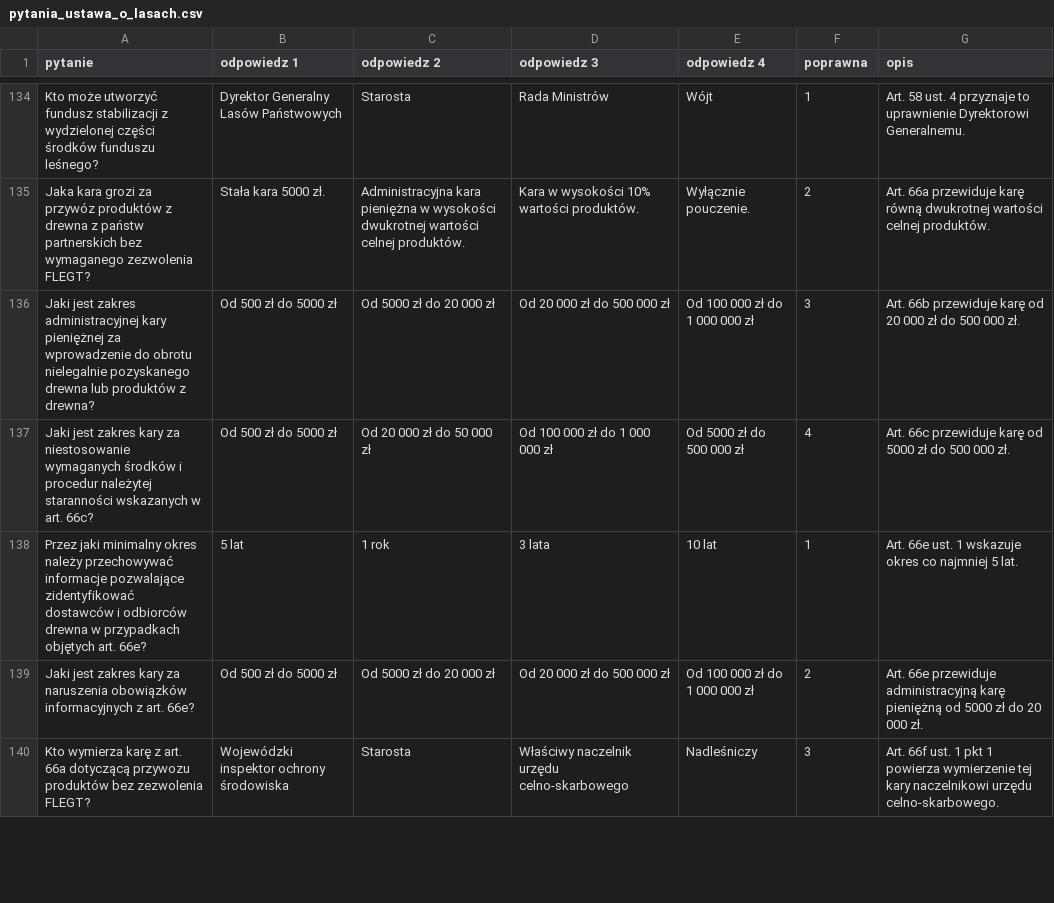
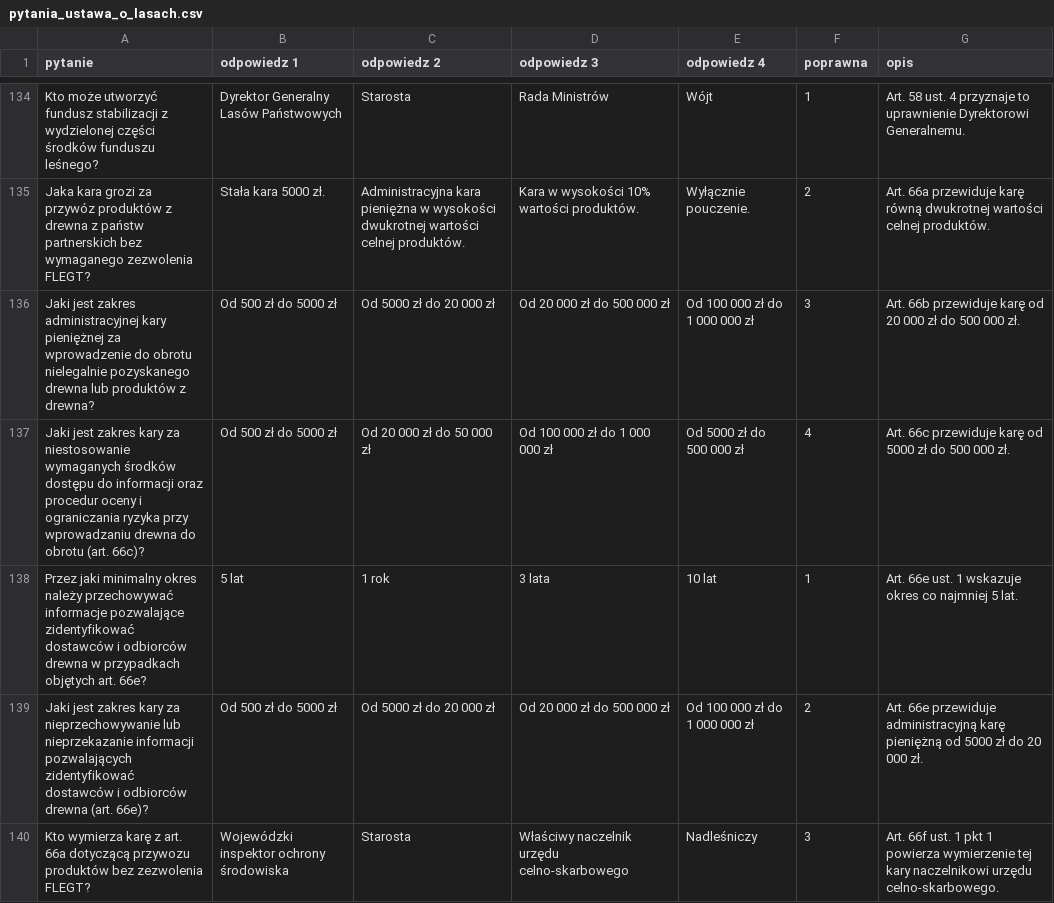
Before and after one commit to domel/justyna, a CSV file: data/pytania_ustawa_o_lasach.csv, drawn as a sheet; only a part is shown, gaps mark what is left out; the diff covers the shown part only.

```diff
--- a/data/pytania_ustawa_o_lasach.csv
+++ b/data/pytania_ustawa_o_lasach.csv
@@ -136,5 +136,5 @@ Jaka kara grozi za przywóz produktów z drewna z państw partnerskich bez wymag
 Jaki jest zakres administracyjnej kary pieniężnej za wprowadzenie do obrotu nielegalnie pozyskanego drewna lub produktów z drewna?,Od 500 zł do 5000 zł,Od 5000 zł do 20 000 zł,Od 20 000 zł do 500 000 zł,Od 100 000 zł do 1 000 000 zł,3,Art. 66b przewiduje karę od 20 000 zł do 500 000 zł.
-Jaki jest zakres kary za niestosowanie wymaganych środków i procedur należytej staranności wskazanych w art. 66c?,Od 500 zł do 5000 zł,Od 20 000 zł do 50 000 zł,Od 100 000 zł do 1 000 000 zł,Od 5000 zł do 500 000 zł,4,Art. 66c przewiduje karę od 5000 zł do 500 000 zł.
+Jaki jest zakres kary za niestosowanie wymaganych środków dostępu do informacji oraz procedur oceny i ograniczania ryzyka przy wprowadzaniu drewna do obrotu (art. 66c)?,Od 500 zł do 5000 zł,Od 20 000 zł do 50 000 zł,Od 100 000 zł do 1 000 000 zł,Od 5000 zł do 500 000 zł,4,Art. 66c przewiduje karę od 5000 zł do 500 000 zł.
 Przez jaki minimalny okres należy przechowywać informacje pozwalające zidentyfikować dostawców i odbiorców drewna w przypadkach objętych art. 66e?,5 lat,1 rok,3 lata,10 lat,1,Art. 66e ust. 1 wskazuje okres co najmniej 5 lat.
-Jaki jest zakres kary za naruszenia obowiązków informacyjnych z art. 66e?,Od 500 zł do 5000 zł,Od 5000 zł do 20 000 zł,Od 20 000 zł do 500 000 zł,Od 100 000 zł do 1 000 000 zł,2,Art. 66e przewiduje administracyjną karę pieniężną od 5000 zł do 20 000 zł.
+Jaki jest zakres kary za nieprzechowywanie lub nieprzekazanie informacji pozwalających zidentyfikować dostawców i odbiorców drewna (art. 66e)?,Od 500 zł do 5000 zł,Od 5000 zł do 20 000 zł,Od 20 000 zł do 500 000 zł,Od 100 000 zł do 1 000 000 zł,2,Art. 66e przewiduje administracyjną karę pieniężną od 5000 zł do 20 000 zł.
 Kto wymierza karę z art. 66a dotyczącą przywozu produktów bez zezwolenia FLEGT?,Wojewódzki inspektor ochrony środowiska,Starosta,Właściwy naczelnik urzędu celno-skarbowego,Nadleśniczy,3,Art. 66f ust. 1 pkt 1 powierza wymierzenie tej kary naczelnikowi urzędu celno-skarbowego.
```
Also changed, not shown: 4 edited cells elsewhere in this file, data/pytania_Kodeks_postepowania_administracyjnego_KPA.csv, data/pytania_ustawa_informacja_srodowisko_OOS.csv, 5 other files.
